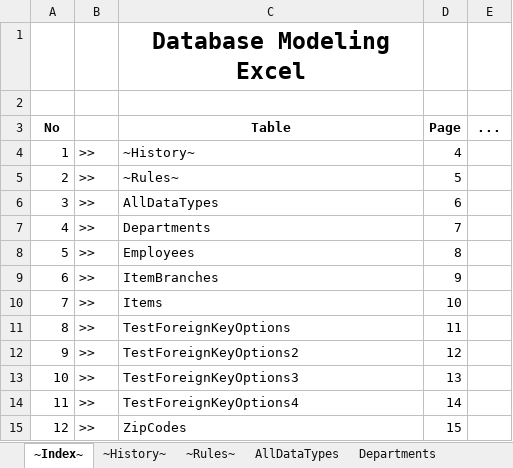
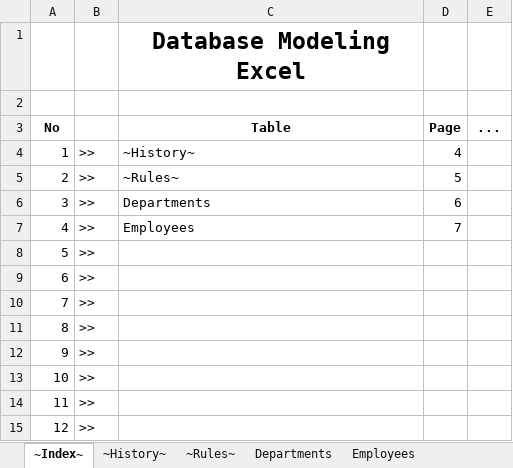
Before and after one commit to davidpodhola/generator-fsharp, an Excel workbook: appblockmssql/src/ApplicationName.Core/DatabaseTables.xlsm, sheet ~Index~, drawn as a sheet; values as stored, in another font and other column widths than the file's, no borders; the diff names each change by its address in the sheet, - before the commit and + after, or states it on an @@ line.

```diff
--- a/appblockmssql/src/ApplicationName.Core/DatabaseTables.xlsm (sheet ~Index~)
+++ b/appblockmssql/src/ApplicationName.Core/DatabaseTables.xlsm (sheet ~Index~)
-sheet tab: AllDataTypes
-C6 (Table): AllDataTypes
+C6 (Table): Departments
-C7 (Table): Departments
+C7 (Table): Employees
-C8 (Table): Employees
+C8 (Table): (empty)
-D8 (Page): 8
+D8 (Page): (empty)
-C9 (Table): ItemBranches
+C9 (Table): (empty)
-D9 (Page): 9
+D9 (Page): (empty)
-C10 (Table): Items
+C10 (Table): (empty)
-D10 (Page): 10
+D10 (Page): (empty)
-C11 (Table): TestForeignKeyOptions
+C11 (Table): (empty)
-D11 (Page): 11
+D11 (Page): (empty)
-C12 (Table): TestForeignKeyOptions2
+C12 (Table): (empty)
-D12 (Page): 12
+D12 (Page): (empty)
-C13 (Table): TestForeignKeyOptions3
+C13 (Table): (empty)
-D13 (Page): 13
+D13 (Page): (empty)
-C14 (Table): TestForeignKeyOptions4
+C14 (Table): (empty)
-D14 (Page): 14
+D14 (Page): (empty)
-C15 (Table): ZipCodes
+C15 (Table): (empty)
-D15 (Page): 15
+D15 (Page): (empty)
```
Also changed, not shown: other sheet tabs, 3 other files.
